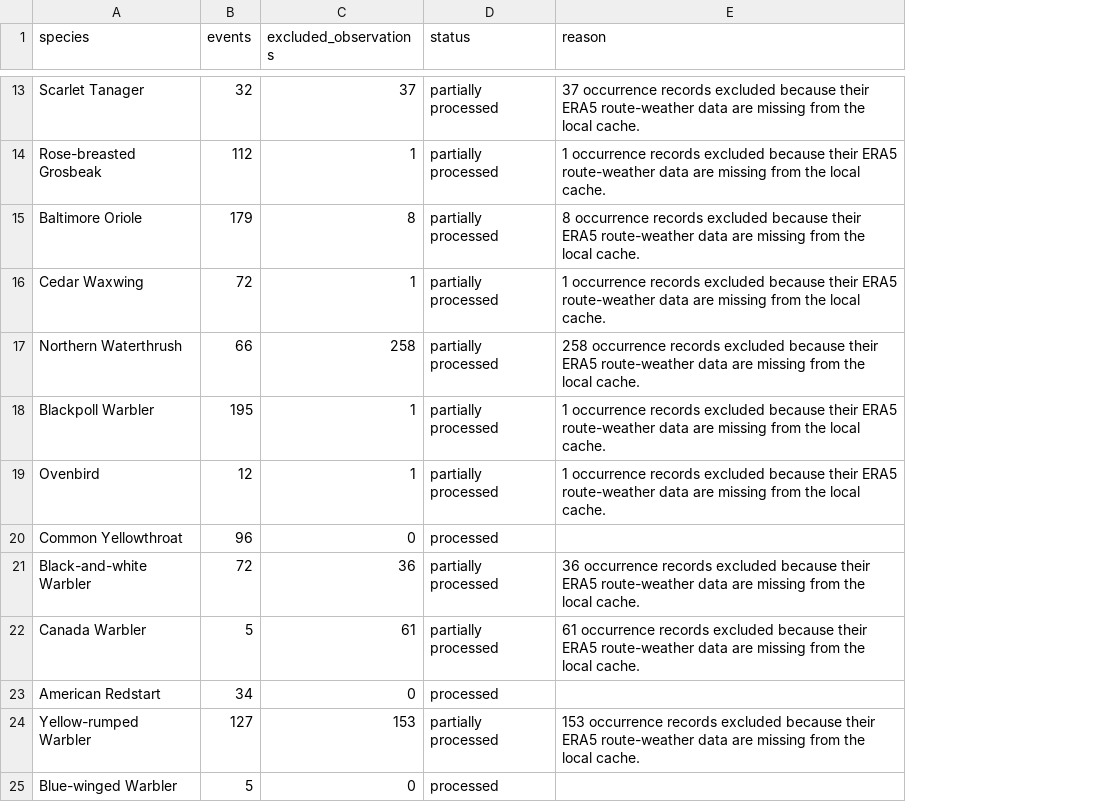
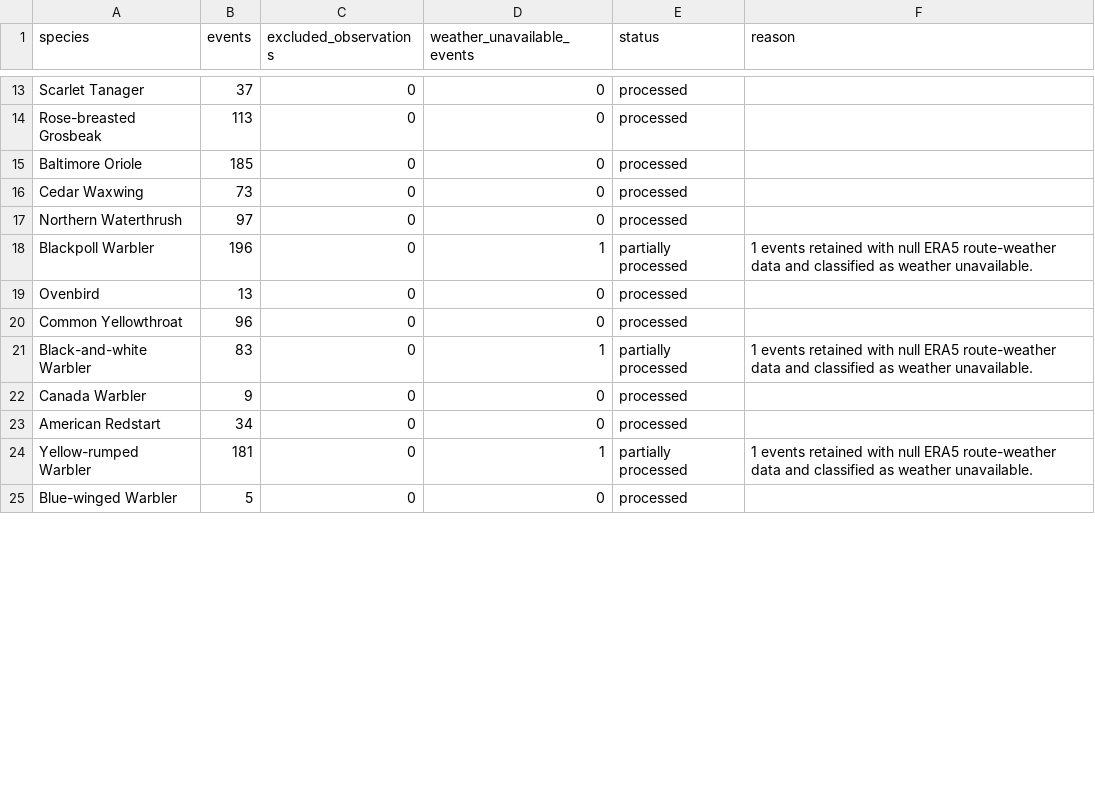
Before and after one commit to frenck14/bird-predict-second, a CSV file: outputs/atlantic_vagrancy/ship_assistance_species_coverage.csv, drawn as a sheet; only a part is shown, gaps mark what is left out; addresses are those after the commit; the diff covers the shown part only; the diff names each change by its address in the sheet, - before the commit and + after, or states it on an @@ line.

Commit message:
Retain weather-unavailable events in Ship Assistance Audit
- Extend audit coverage through 2026
- Preserve events lacking local ERA5 weather
- Label weather-unavailable classifications
- Increase audit events from 2830 to 3198
- Eliminate artificial 2022 cutoff
- Improve cache-only audit completeness

```diff
--- a/outputs/atlantic_vagrancy/ship_assistance_species_coverage.csv
+++ b/outputs/atlantic_vagrancy/ship_assistance_species_coverage.csv
+column D (weather_unavailable_events), rows 13-25: 0 | 0 | 0 | 0 | 0 | 1 | 0 | 0 | 1 | 0 | 0 | 1 | 0
-B13 (events): 32
+B13 (events): 37
-C13 (excluded_observations): 37
+C13 (excluded_observations): 0
-E13:E17 (status): partially processed
+E13:E17 (status): processed
-F13 (reason): 37 occurrence records excluded because their ERA5 route-weather data are missing from the local cache.
+F13 (reason): (empty)
-B14 (events): 112
+B14 (events): 113
-C14 (excluded_observations): 1
+C14 (excluded_observations): 0
-F14 (reason): 1 occurrence records excluded because their ERA5 route-weather data are missing from the local cache.
+F14 (reason): (empty)
-B15 (events): 179
+B15 (events): 185
-C15 (excluded_observations): 8
+C15 (excluded_observations): 0
-F15 (reason): 8 occurrence records excluded because their ERA5 route-weather data are missing from the local cache.
+F15 (reason): (empty)
-B16 (events): 72
+B16 (events): 73
-C16 (excluded_observations): 1
+C16 (excluded_observations): 0
-F16 (reason): 1 occurrence records excluded because their ERA5 route-weather data are missing from the local cache.
+F16 (reason): (empty)
-B17 (events): 66
+B17 (events): 97
-C17 (excluded_observations): 258
+C17 (excluded_observations): 0
-F17 (reason): 258 occurrence records excluded because their ERA5 route-weather data are missing from the local cache.
+F17 (reason): (empty)
-B18 (events): 195
+B18 (events): 196
-C18:C19 (excluded_observations): 1
+C18:C19 (excluded_observations): 0
-F18 (reason): 1 occurrence records excluded because their ERA5 route-weather data are missing from the local cache.
+F18 (reason): 1 events retained with null ERA5 route-weather data and classified as weather unavailable.
-B19 (events): 12
+B19 (events): 13
-E19 (status): partially processed
+E19 (status): processed
-F19 (reason): 1 occurrence records excluded because their ERA5 route-weather data are missing from the local cache.
+F19 (reason): (empty)
-B21 (events): 72
+B21 (events): 83
-C21 (excluded_observations): 36
+C21 (excluded_observations): 0
-F21 (reason): 36 occurrence records excluded because their ERA5 route-weather data are missing from the local cache.
+F21 (reason): 1 events retained with null ERA5 route-weather data and classified as weather unavailable.
-B22 (events): 5
+B22 (events): 9
-C22 (excluded_observations): 61
+C22 (excluded_observations): 0
-E22 (status): partially processed
+E22 (status): processed
-F22 (reason): 61 occurrence records excluded because their ERA5 route-weather data are missing from the local cache.
+F22 (reason): (empty)
-B24 (events): 127
+B24 (events): 181
-C24 (excluded_observations): 153
+C24 (excluded_observations): 0
-F24 (reason): 153 occurrence records excluded because their ERA5 route-weather data are missing from the local cache.
+F24 (reason): 1 events retained with null ERA5 route-weather data and classified as weather unavailable.
```
Also changed, not shown: 52 edited cells elsewhere in this file, outputs/atlantic_vagrancy/species_weather_support.csv, 6 other files.
